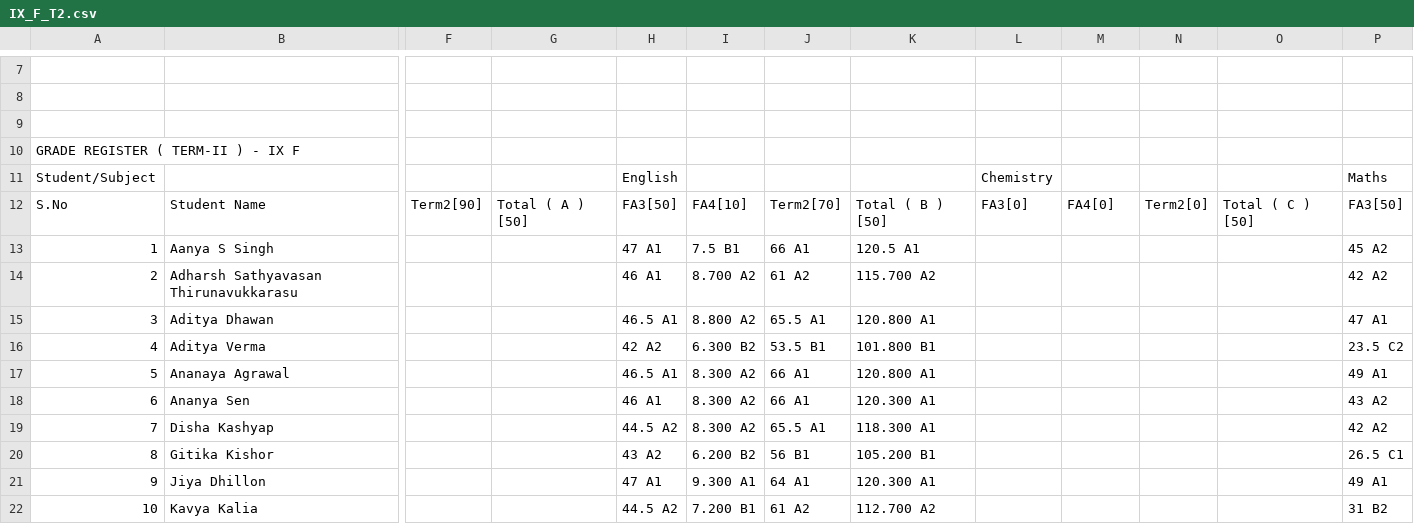
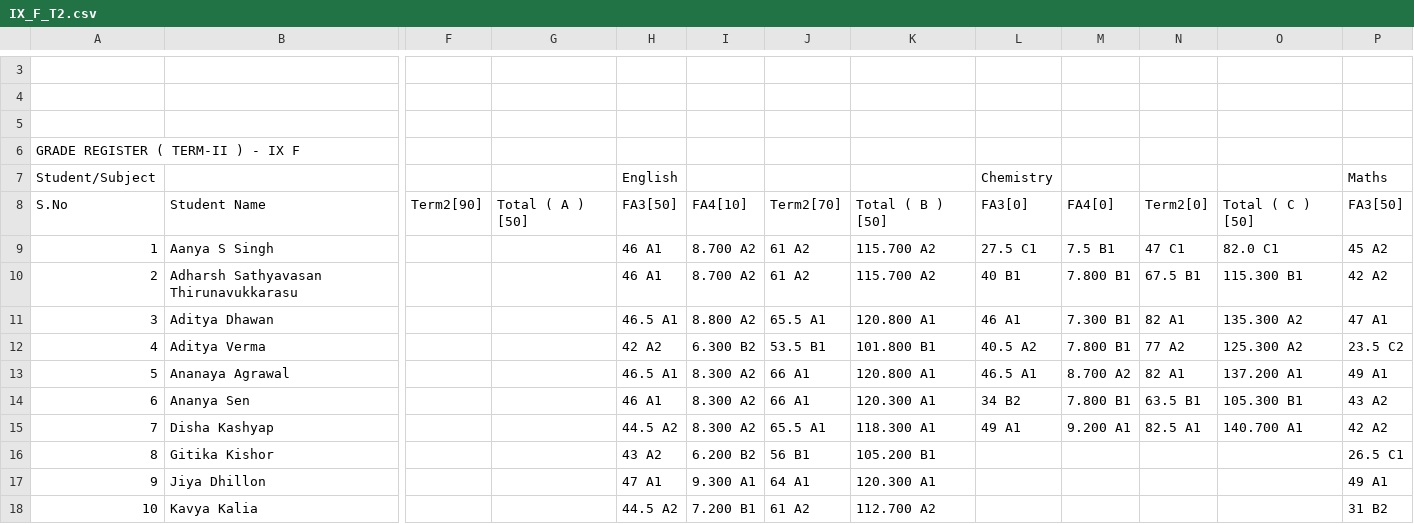
Before and after one commit to diofthecr3ed/elysion, a CSV file: registers/IX_F_T2.csv, drawn as a sheet; only a part is shown, gaps mark what is left out; addresses are those after the commit; the diff covers the shown part only; the diff names each change by its address in the sheet, - before the commit and + after, or states it on an @@ line.

```diff
--- a/registers/IX_F_T2.csv
+++ b/registers/IX_F_T2.csv
-H9 (English): 47 A1
+H9 (English): 46 A1
-I9: 7.5 B1
+I9: 8.700 A2
-J9: 66 A1
+J9: 61 A2
-K9: 120.5 A1
+K9: 115.700 A2
-L9 (Chemistry): (empty)
+L9 (Chemistry): 27.5 C1
-M9: (empty)
+M9: 7.5 B1
-N9: (empty)
+N9: 47 C1
-O9: (empty)
+O9: 82.0 C1
-L10 (Chemistry): (empty)
+L10 (Chemistry): 40 B1
-M10: (empty)
+M10: 7.800 B1
-N10: (empty)
+N10: 67.5 B1
-O10: (empty)
+O10: 115.300 B1
-L11 (Chemistry): (empty)
+L11 (Chemistry): 46 A1
-M11: (empty)
+M11: 7.300 B1
-N11: (empty)
+N11: 82 A1
-O11: (empty)
+O11: 135.300 A2
-L12 (Chemistry): (empty)
+L12 (Chemistry): 40.5 A2
-M12: (empty)
+M12: 7.800 B1
-N12: (empty)
+N12: 77 A2
-O12: (empty)
+O12: 125.300 A2
-L13 (Chemistry): (empty)
+L13 (Chemistry): 46.5 A1
-M13: (empty)
+M13: 8.700 A2
-N13: (empty)
+N13: 82 A1
-O13: (empty)
+O13: 137.200 A1
-L14 (Chemistry): (empty)
+L14 (Chemistry): 34 B2
-M14: (empty)
+M14: 7.800 B1
-N14: (empty)
+N14: 63.5 B1
-O14: (empty)
+O14: 105.300 B1
-L15 (Chemistry): (empty)
+L15 (Chemistry): 49 A1
-M15: (empty)
+M15: 9.200 A1
-N15: (empty)
+N15: 82.5 A1
-O15: (empty)
+O15: 140.700 A1
```
Also changed, not shown: 4 removed rows elsewhere in this file, 12 other files.
